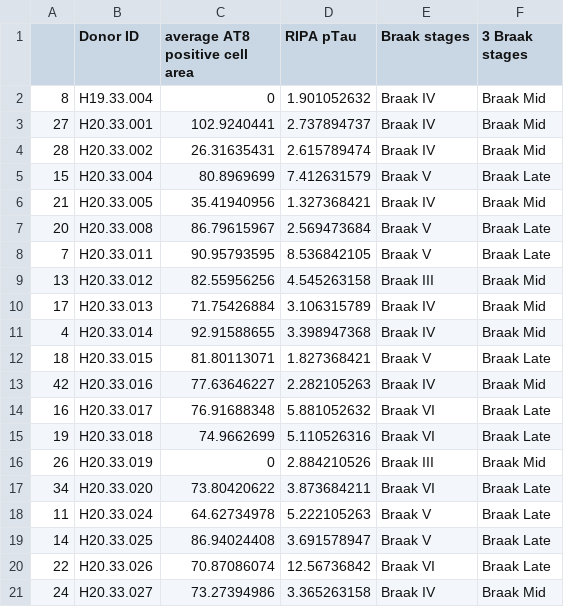
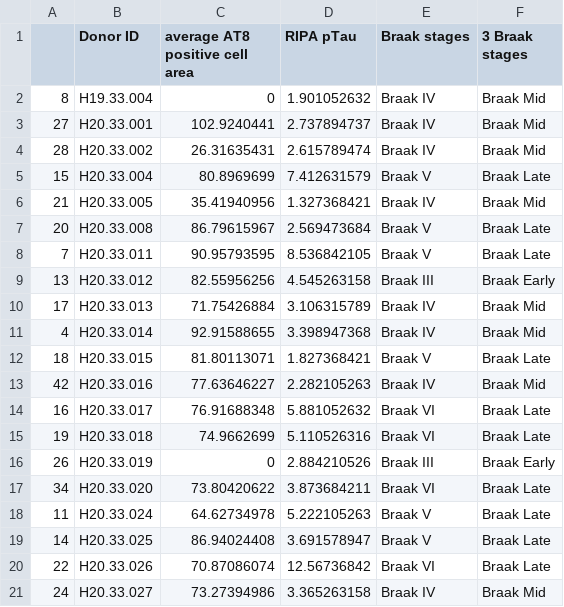
Before and after one commit to tesscstanley/NEUR265, a CSV file: AT8 + pTau + Braak.csv, drawn as a sheet; only a part is shown.

Commit message:
updated to have 3 Braak stage categories

```diff
--- a/AT8 + pTau + Braak.csv
+++ b/AT8 + pTau + Braak.csv
@@ -8,3 +8,3 @@
 7,H20.33.011,90.95793595,8.536842105,Braak V,Braak Late
-13,H20.33.012,82.55956256,4.545263158,Braak III,Braak Mid
+13,H20.33.012,82.55956256,4.545263158,Braak III,Braak Early
 17,H20.33.013,71.75426884,3.106315789,Braak IV,Braak Mid
@@ -15,3 +15,3 @@
 19,H20.33.018,74.9662699,5.110526316,Braak VI,Braak Late
-26,H20.33.019,0,2.884210526,Braak III,Braak Mid
+26,H20.33.019,0,2.884210526,Braak III,Braak Early
 34,H20.33.020,73.80420622,3.873684211,Braak VI,Braak Late
```
